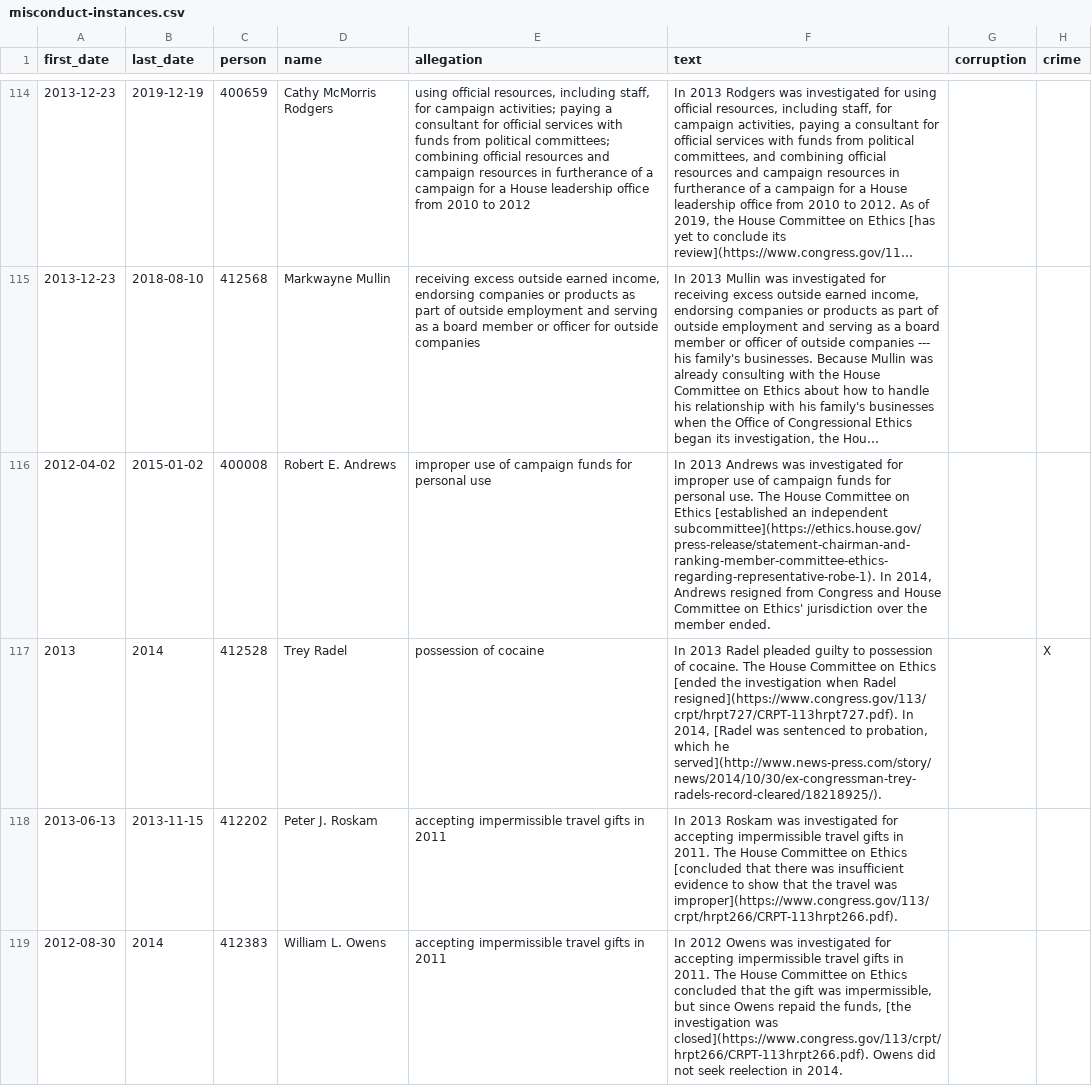
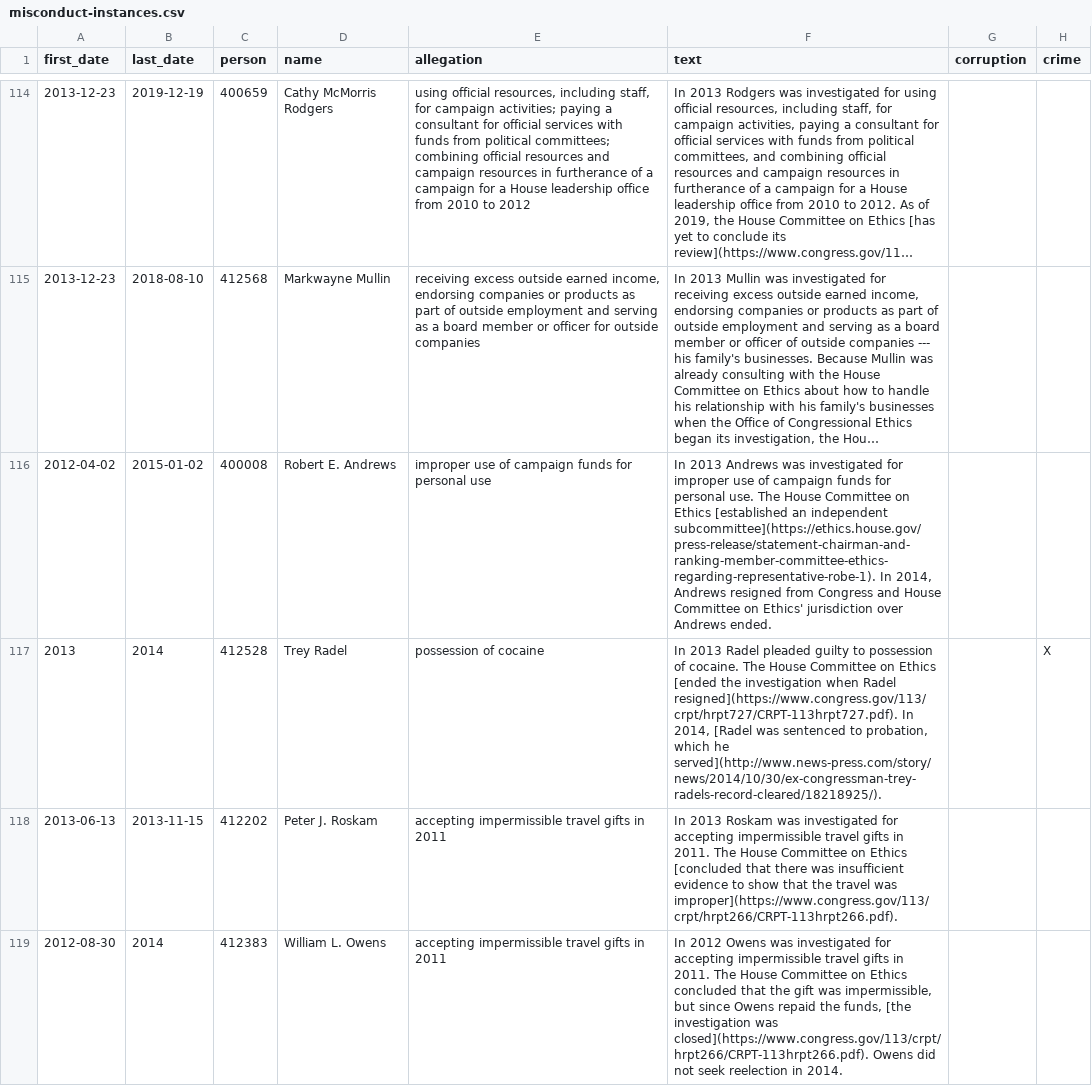
Before and after one commit to govtrack/misconduct, a CSV file: misconduct-instances.csv, drawn as a sheet; only a part is shown, gaps mark what is left out; long unchanged cells end in …; the diff covers the shown part only; the diff names each change by its address in the sheet, - before the commit and + after, or states it on an @@ line.

```diff
--- a/misconduct-instances.csv
+++ b/misconduct-instances.csv
-F116 (text): …jurisdiction over the member ended.
+F116 (text): …jurisdiction over Andrews ended.
```
Also changed, not shown: 24 edited cells elsewhere in this file, 1 other file.
